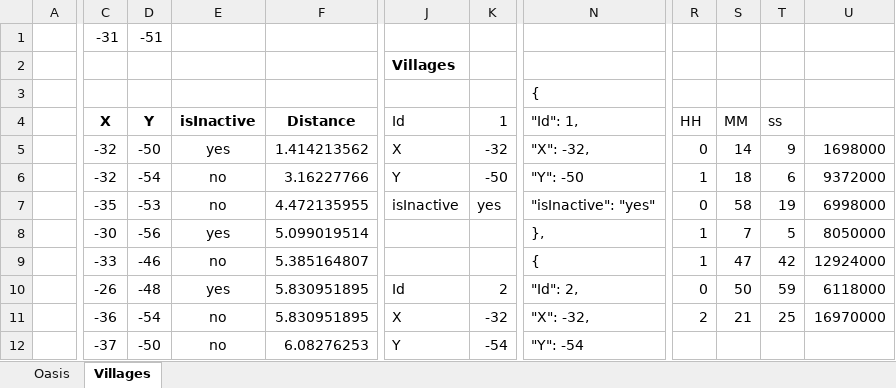
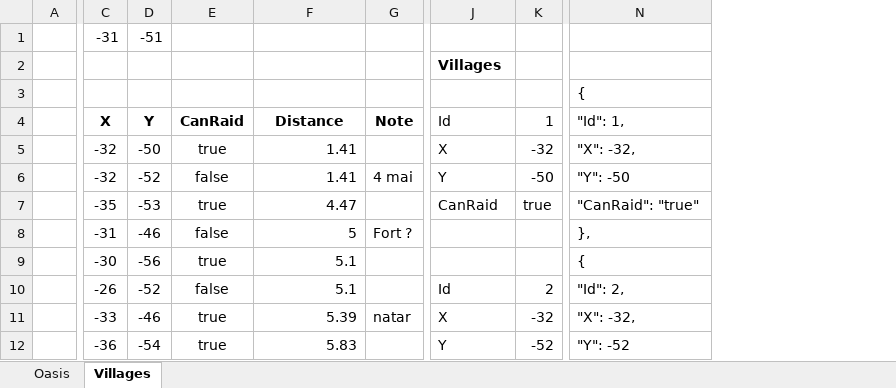
Before and after one commit to lanillo/Travian, an Excel workbook: Data.xlsx, sheet Villages, drawn as a sheet; only a part is shown, gaps mark what is left out; values as stored, in another font and other column widths than the file's, no borders; removed rows and columns are numbered as before the commit, all else as after; rows hold the shown columns only; the diff covers the shown part only; the diff names each change by its address in the sheet, - before the commit and + after, or states it on an @@ line.

```diff
--- a/Data.xlsx (sheet Villages)
+++ b/Data.xlsx (sheet Villages)
-column E (isInactive), rows 5-7: yes | no | no; rows 10-12: yes | no | no
+column E (CanRaid), rows 5-7: true | false | true; rows 10-12: false | true | true
+column G (Note), row 6: 4 mai; row 11: natar
-column R (HH), rows 5-7: 0 | 1 | 0; rows 10-11: 0 | 2
-column S (MM), rows 5-7: 14 | 18 | 58; rows 10-11: 50 | 21
-column T (ss), rows 5-7: 9 | 6 | 19; rows 10-11: 59 | 25
-column U, rows 5-7: 1698000 | 9372000 | 6998000; rows 10-11: 6118000 | 16970000
-F5 (Distance): 1.414213562
+F5 (Distance): 1.41
-D6 (Y): -54
+D6 (Y): -52
-F6 (Distance): 3.16227766
+F6 (Distance): 1.41
-F7 (Distance): 4.472135955
+F7 (Distance): 4.47
-J7 (Id): isInactive
+J7 (Id): CanRaid
-K7 (1): yes
+K7 (1): true
-N7 ("Id": 1,): "isInactive": "yes"
+N7 ("Id": 1,): "CanRaid": "true"
-row 8:  | -30 | -56 | yes | 5.099019514 |  |  | }, | 1 | 7 | 5 | 8050000
-row 9:  | -33 | -46 | no | 5.385164807 |  |  | { | 1 | 47 | 42 | 12924000
+row 8:  | -31 | -46 | false | 5 | Fort ? |  |  | },
+row 9:  | -30 | -56 | true | 5.1 |  |  |  | {
-D10 (Y): -48
+D10 (Y): -52
-F10 (Distance): 5.830951895
+F10 (Distance): 5.1
-C11 (X): -36
+C11 (X): -33
-D11 (Y): -54
+D11 (Y): -46
-F11 (Distance): 5.830951895
+F11 (Distance): 5.39
-C12 (X): -37
+C12 (X): -36
-D12 (Y): -50
+D12 (Y): -54
-F12 (Distance): 6.08276253
+F12 (Distance): 5.83
-K12 (1): -54
+K12 (1): -52
-N12 ("Id": 1,): "Y": -54
+N12 ("Id": 1,): "Y": -52
```
Also changed, not shown: 22 added rows, 22 removed rows, 4 removed columns and 85 edited cells elsewhere in this sheet, 9 other files.
